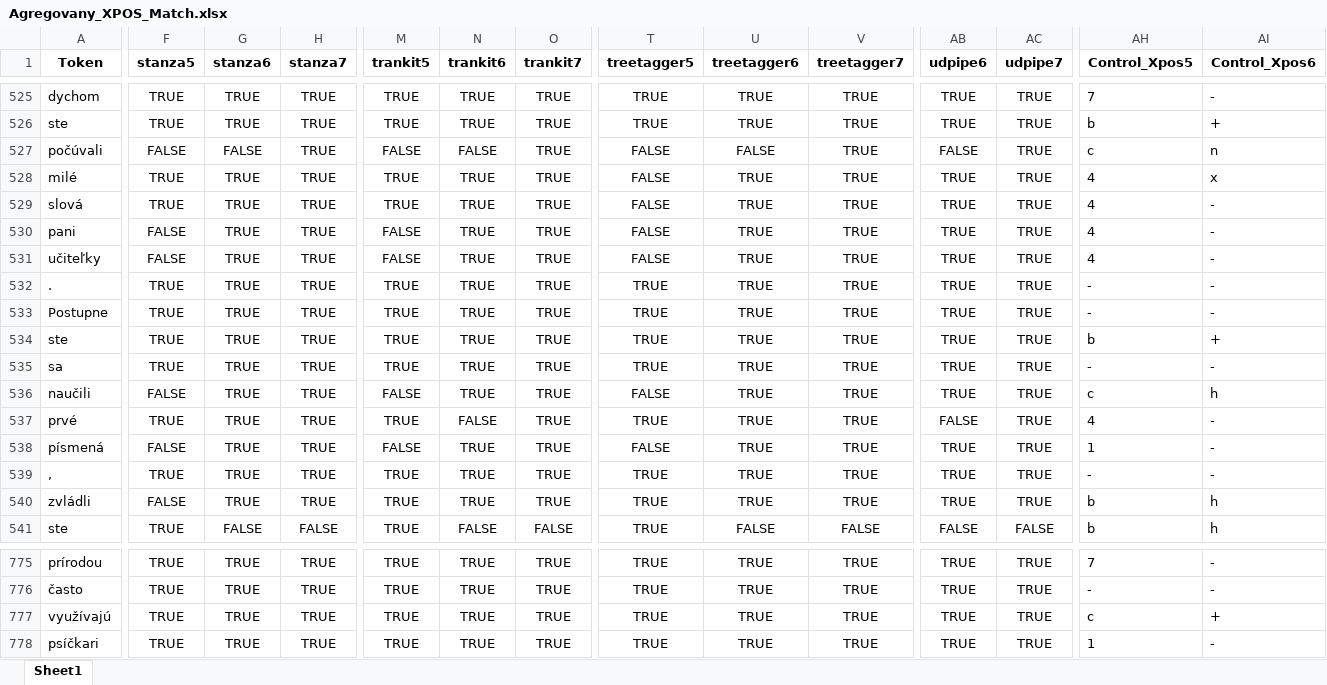
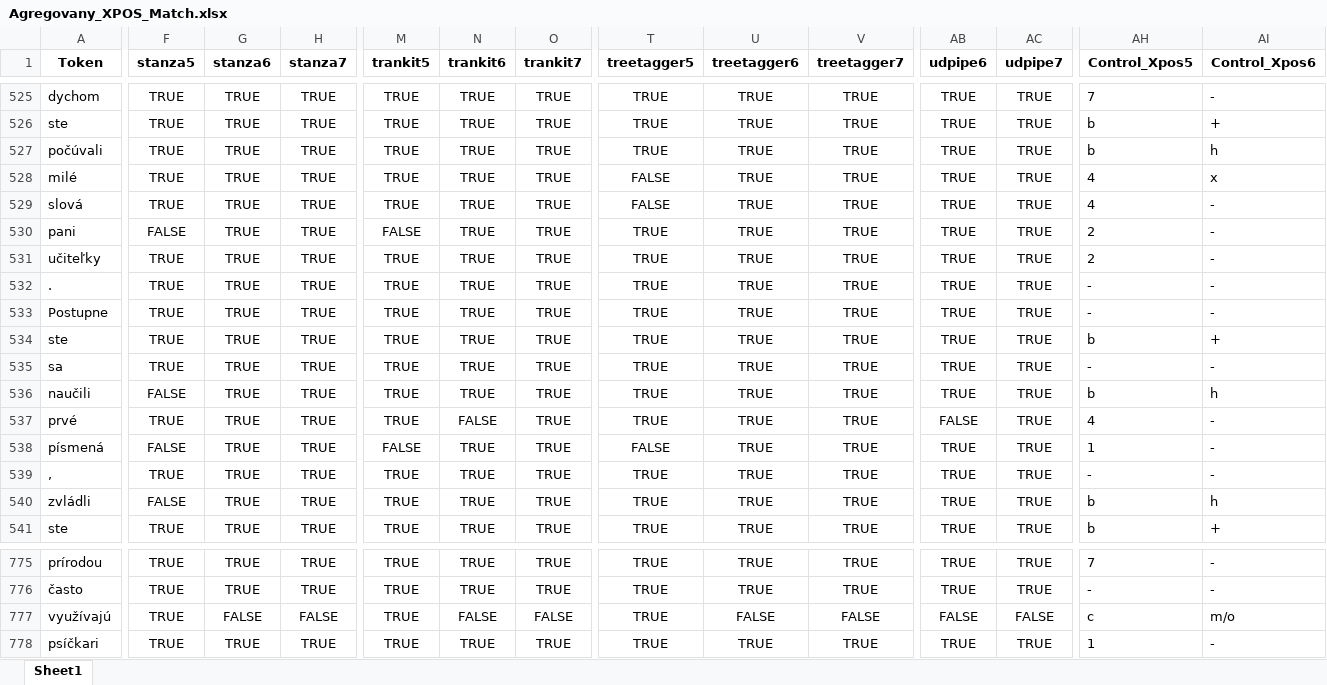
Before and after one commit to CHOTY/Diplomovka, an Excel workbook: Agregovany_XPOS_Match.xlsx, sheet Sheet1, drawn as a sheet; only a part is shown, gaps mark what is left out; values as stored, in another font and other column widths than the file's, no borders; the diff covers the shown part only; the diff names each change by its address in the sheet, - before the commit and + after, or states it on an @@ line.

```diff
--- a/Agregovany_XPOS_Match.xlsx (sheet Sheet1)
+++ b/Agregovany_XPOS_Match.xlsx (sheet Sheet1)
-F527 (stanza5): FALSE
+F527 (stanza5): TRUE
-G527 (stanza6): FALSE
+G527 (stanza6): TRUE
-M527 (trankit5): FALSE
+M527 (trankit5): TRUE
-N527 (trankit6): FALSE
+N527 (trankit6): TRUE
-T527 (treetagger5): FALSE
+T527 (treetagger5): TRUE
-U527 (treetagger6): FALSE
+U527 (treetagger6): TRUE
-AB527 (udpipe6): FALSE
+AB527 (udpipe6): TRUE
-AH527 (Control_Xpos5): c
+AH527 (Control_Xpos5): b
-AI527 (Control_Xpos6): n
+AI527 (Control_Xpos6): h
-T530:T531 (treetagger5): FALSE
+T530:T531 (treetagger5): TRUE
-AH530:AH531 (Control_Xpos5): 4
+AH530:AH531 (Control_Xpos5): 2
-F531 (stanza5): FALSE
+F531 (stanza5): TRUE
-M531 (trankit5): FALSE
+M531 (trankit5): TRUE
-M536 (trankit5): FALSE
+M536 (trankit5): TRUE
-T536 (treetagger5): FALSE
+T536 (treetagger5): TRUE
-AH536 (Control_Xpos5): c
+AH536 (Control_Xpos5): b
-G541 (stanza6): FALSE
+G541 (stanza6): TRUE
-H541 (stanza7): FALSE
+H541 (stanza7): TRUE
-N541 (trankit6): FALSE
+N541 (trankit6): TRUE
-O541 (trankit7): FALSE
+O541 (trankit7): TRUE
-U541 (treetagger6): FALSE
+U541 (treetagger6): TRUE
-V541 (treetagger7): FALSE
+V541 (treetagger7): TRUE
-AB541 (udpipe6): FALSE
+AB541 (udpipe6): TRUE
-AC541 (udpipe7): FALSE
+AC541 (udpipe7): TRUE
-AI541 (Control_Xpos6): h
+AI541 (Control_Xpos6): +
-G777 (stanza6): TRUE
+G777 (stanza6): FALSE
-H777 (stanza7): TRUE
+H777 (stanza7): FALSE
-N777 (trankit6): TRUE
+N777 (trankit6): FALSE
-O777 (trankit7): TRUE
+O777 (trankit7): FALSE
-U777 (treetagger6): TRUE
+U777 (treetagger6): FALSE
-V777 (treetagger7): TRUE
+V777 (treetagger7): FALSE
-AB777 (udpipe6): TRUE
+AB777 (udpipe6): FALSE
-AC777 (udpipe7): TRUE
+AC777 (udpipe7): FALSE
-AI777 (Control_Xpos6): +
+AI777 (Control_Xpos6): m/o
```
Also changed, not shown: 1125 edited cells elsewhere in this sheet, DiplomovkaOpravene.xlsx, stanza_Match.xlsx, 12 other files.
